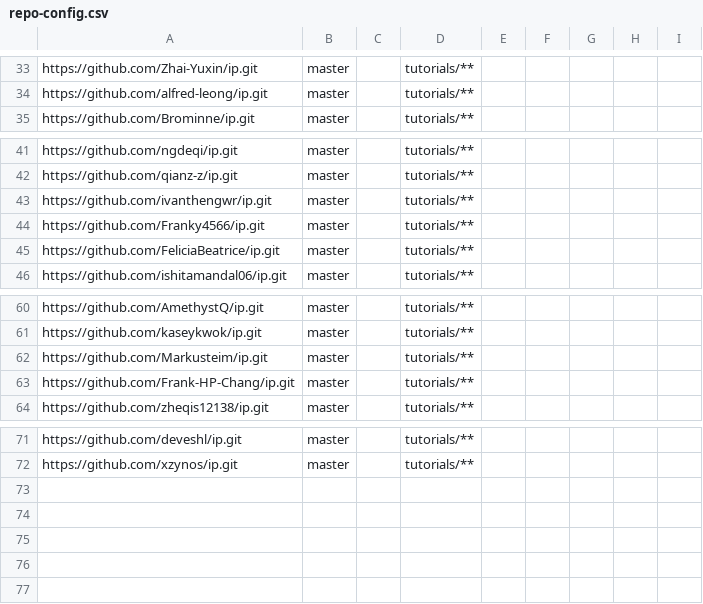
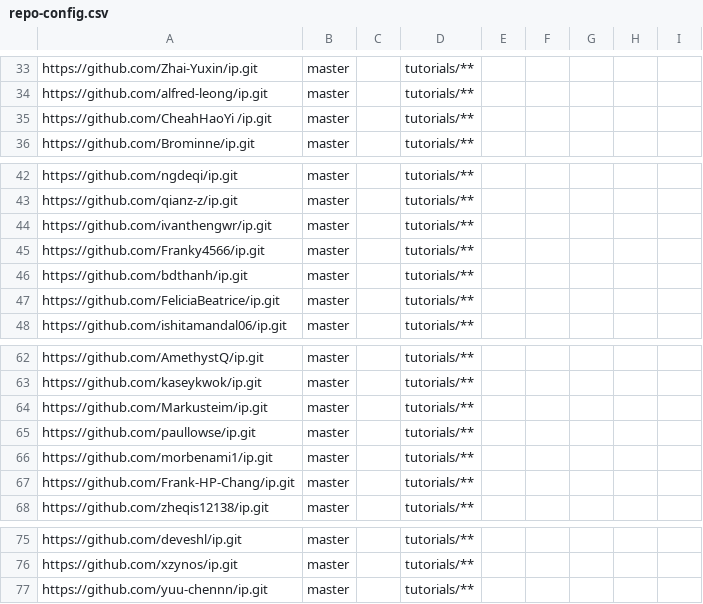
Before and after one commit to nus-cs2113-AY2223S1/ip-dashboard, a CSV file: configs/repo-config.csv, drawn as a sheet; only a part is shown, gaps mark what is left out.

```diff
--- a/configs/repo-config.csv
+++ b/configs/repo-config.csv
@@ -34,2 +34,3 @@ https://github.com/Zhai-Yuxin/ip.git,master,,tutorials/**,,,,,
 https://github.com/alfred-leong/ip.git,master,,tutorials/**,,,,,
+https://github.com/CheahHaoYi /ip.git,master,,tutorials/**,,,,,
 https://github.com/Brominne/ip.git,master,,tutorials/**,,,,,
@@ -44,2 +45,3 @@ https://github.com/ivanthengwr/ip.git,master,,tutorials/**,,,,,
 https://github.com/Franky4566/ip.git,master,,tutorials/**,,,,,
+https://github.com/bdthanh/ip.git,master,,tutorials/**,,,,,
 https://github.com/FeliciaBeatrice/ip.git,master,,tutorials/**,,,,,
@@ -62,2 +64,4 @@ https://github.com/kaseykwok/ip.git,master,,tutorials/**,,,,,
 https://github.com/Markusteim/ip.git,master,,tutorials/**,,,,,
+https://github.com/paullowse/ip.git,master,,tutorials/**,,,,,
+https://github.com/morbenami1/ip.git,master,,tutorials/**,,,,,
 https://github.com/Frank-HP-Chang/ip.git,master,,tutorials/**,,,,,
@@ -72 +76,2 @@ https://github.com/deveshl/ip.git,master,,tutorials/**,,,,,
 https://github.com/xzynos/ip.git,master,,tutorials/**,,,,,
+https://github.com/yuu-chennn/ip.git,master,,tutorials/**,,,,,
```
Also changed, not shown: configs/author-config.csv.
